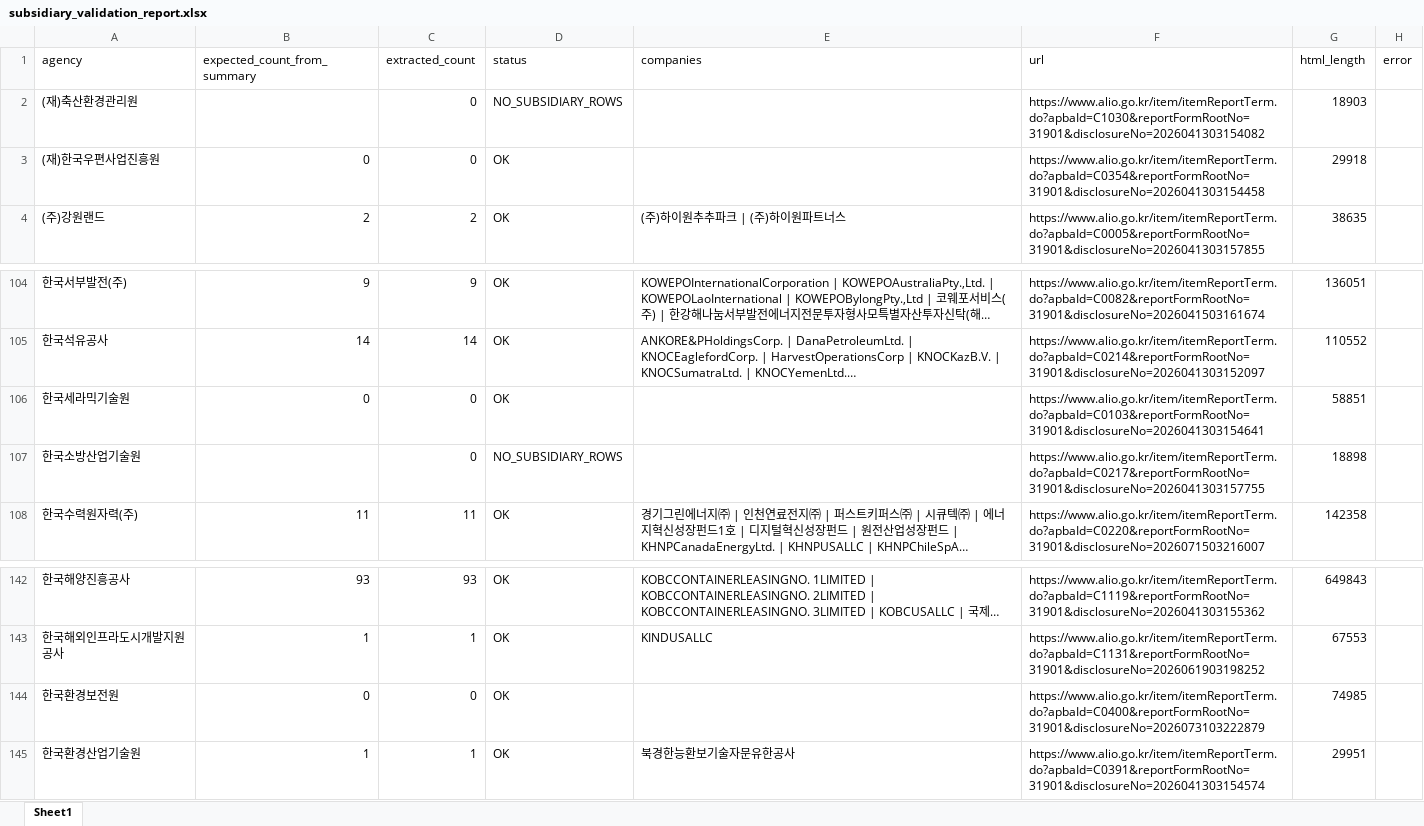
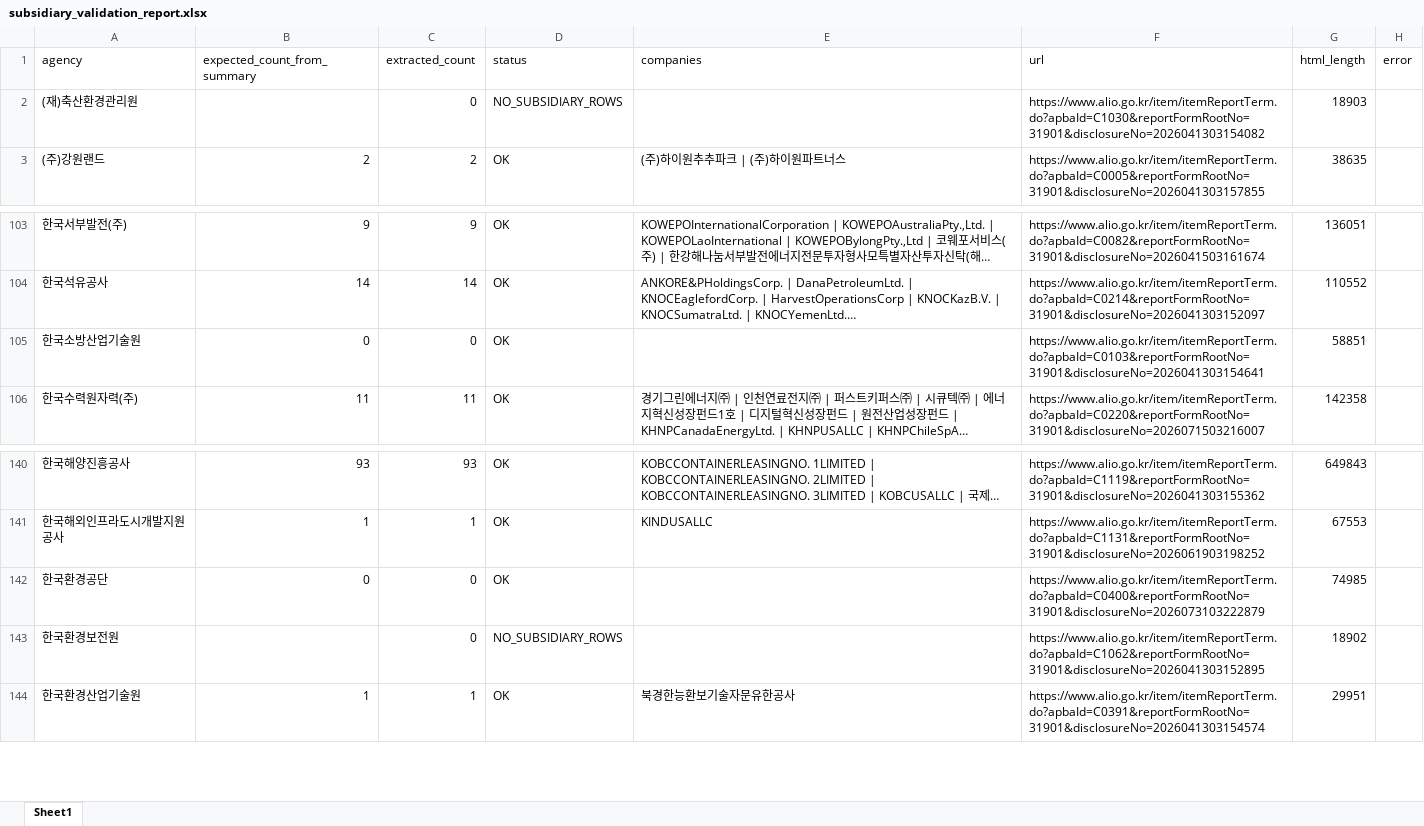
Before and after one commit to junjunating/po-search, an Excel workbook: output/subsidiary_validation_report.xlsx, sheet Sheet1, drawn as a sheet; only a part is shown, gaps mark what is left out; long unchanged cells end in …; values as stored, in another font and other column widths than the file's, no borders; removed rows and columns are numbered as before the commit, all else as after; the diff names each change by its address in the sheet, - before the commit and + after, or states it on an @@ line.

```diff
--- a/output/subsidiary_validation_report.xlsx (sheet Sheet1)
+++ b/output/subsidiary_validation_report.xlsx (sheet Sheet1)
-row 3: (재)한국우편사업진흥원 | 0 | 0 | OK |  | https://www.alio.go.kr/item/itemReportTerm.do?apbaId=C0354&reportFormRootNo=31901&disclosureNo=2026041303154458 | 29918
-row 106: 한국세라믹기술원 | 0 | 0 | OK |  | https://www.alio.go.kr/item/itemReportTerm.do?apbaId=C0103&reportFormRootNo=31901&disclosureNo=2026041303154641 | 58851
-B105 (expected_count_from_summary): (empty)
+B105 (expected_count_from_summary): 0
-D105 (status): NO_SUBSIDIARY_ROWS
+D105 (status): OK
-F105 (url): https://www.alio.go.kr/item/itemReportTerm.do?apbaId=C0217&reportFormRootNo=31901&disclosureNo=2026041303157755
+F105 (url): https://www.alio.go.kr/item/itemReportTerm.do?apbaId=C0103&reportFormRootNo=31901&disclosureNo=2026041303154641
-G105 (html_length): 18898
+G105 (html_length): 58851
+row 142: 한국환경공단 | 0 | 0 | OK |  | https://www.alio.go.kr/item/itemReportTerm.do?apbaId=C0400&reportFormRootNo=31901&disclosureNo=2026073103222879 | 74985
-B143 (expected_count_from_summary): 0
+B143 (expected_count_from_summary): (empty)
-D143 (status): OK
+D143 (status): NO_SUBSIDIARY_ROWS
-F143 (url): https://www.alio.go.kr/item/itemReportTerm.do?apbaId=C0400&reportFormRootNo=31901&disclosureNo=2026073103222879
+F143 (url): https://www.alio.go.kr/item/itemReportTerm.do?apbaId=C1062&reportFormRootNo=31901&disclosureNo=2026041303152895
-G143 (html_length): 74985
+G143 (html_length): 18902
```
Also changed, not shown: docs/download/merged_list.xlsx, output/public_agency_subsidiaries.xlsx, 5 other files.
